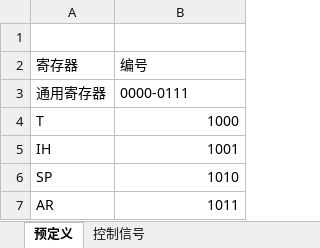
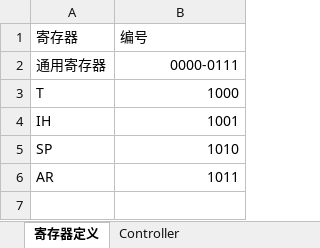
Before and after one commit to leefige/SAOest-THUMIPS16-CPU, an Excel workbook: doc/控制器.xlsx, sheet 寄存器定义, drawn as a sheet; values as stored, in another font and other column widths than the file's, no borders; removed rows and columns are numbered as before the commit, all else as after; the diff names each change by its address in the sheet, - before the commit and + after, or states it on an @@ line.

```diff
--- a/doc/控制器.xlsx (sheet 寄存器定义)
+++ b/doc/控制器.xlsx (sheet 寄存器定义)
-sheet tab: 预定义
+sheet tab: 寄存器定义
-sheet tab: 控制信号
+sheet tab: Controller
-row 1: (empty)
-B2 alignment: left
+B2 alignment: right
```
Also changed, not shown: sheet Controller, other sheet tabs, charts or pictures, 3 other files.
